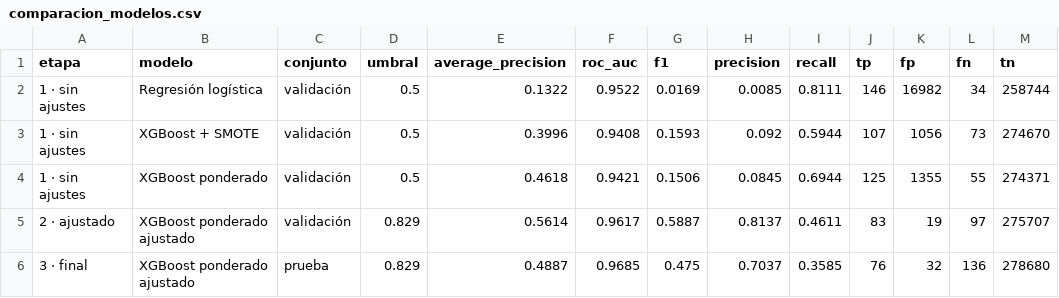
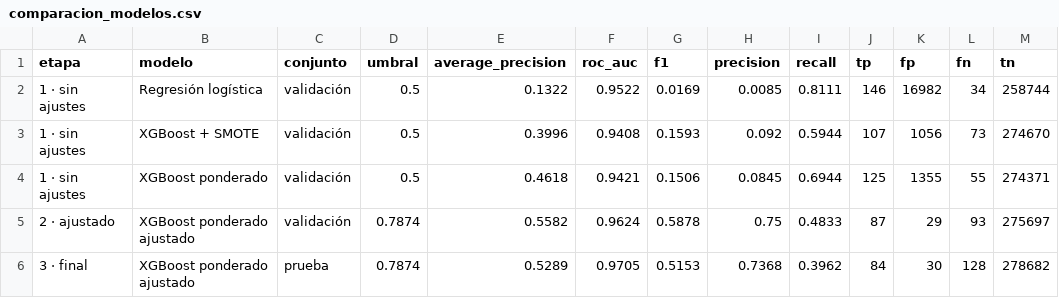
Before and after one commit to luzmereles/detector-sipap, a CSV file: reports/comparacion_modelos.csv, drawn as a sheet; removed rows and columns are numbered as before the commit, all else as after; the diff names each change by its address in the sheet, - before the commit and + after, or states it on an @@ line.

```diff
--- a/reports/comparacion_modelos.csv
+++ b/reports/comparacion_modelos.csv
-row 5: 2 · ajustado | XGBoost ponderado ajustado | validación | 0.829 | 0.5614 | 0.9617 | 0.5887 | 0.8137 | 0.4611 | 83 | 19 | 97 | 275707
-row 6: 3 · final | XGBoost ponderado ajustado | prueba | 0.829 | 0.4887 | 0.9685 | 0.475 | 0.7037 | 0.3585 | 76 | 32 | 136 | 278680
+row 5: 2 · ajustado | XGBoost ponderado ajustado | validación | 0.7874 | 0.5582 | 0.9624 | 0.5878 | 0.75 | 0.4833 | 87 | 29 | 93 | 275697
+row 6: 3 · final | XGBoost ponderado ajustado | prueba | 0.7874 | 0.5289 | 0.9705 | 0.5153 | 0.7368 | 0.3962 | 84 | 30 | 128 | 278682
```
Also changed, not shown: reports/eda/calidad_columnas.csv, reports/optuna_historial.csv, 12 other files.
